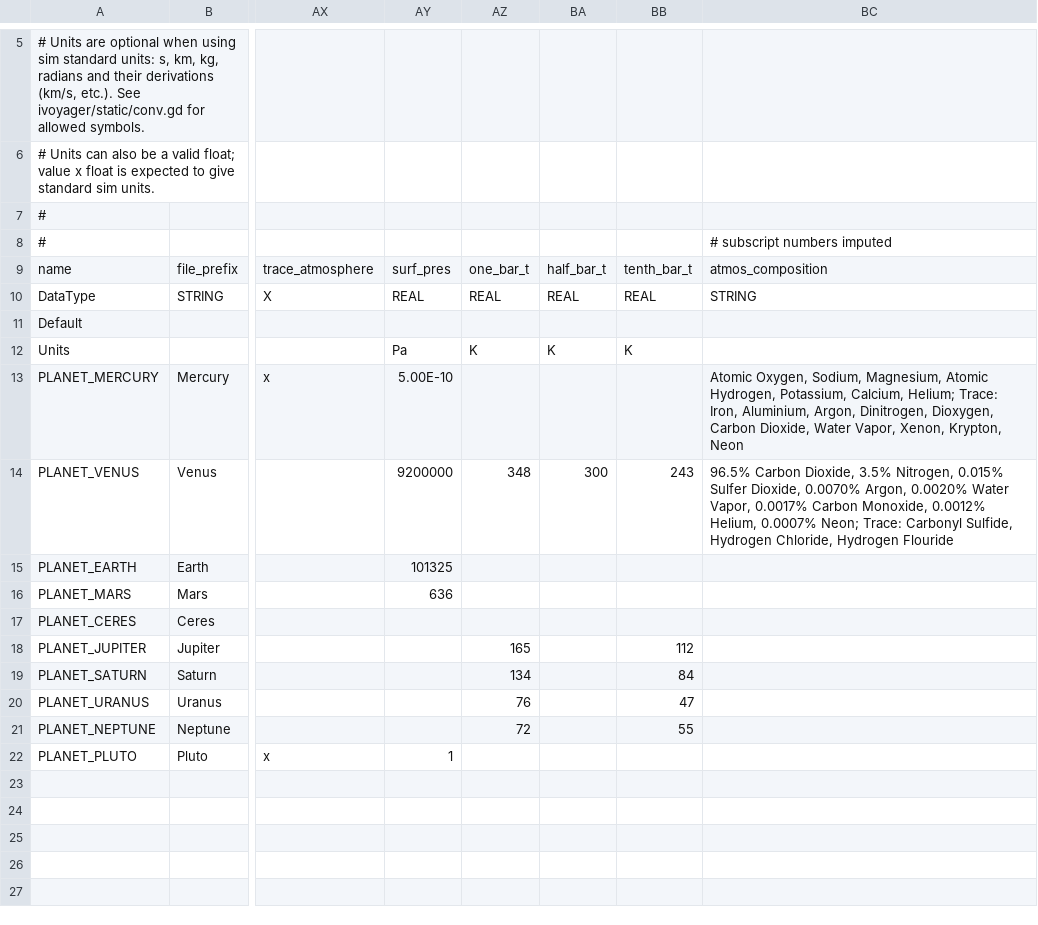
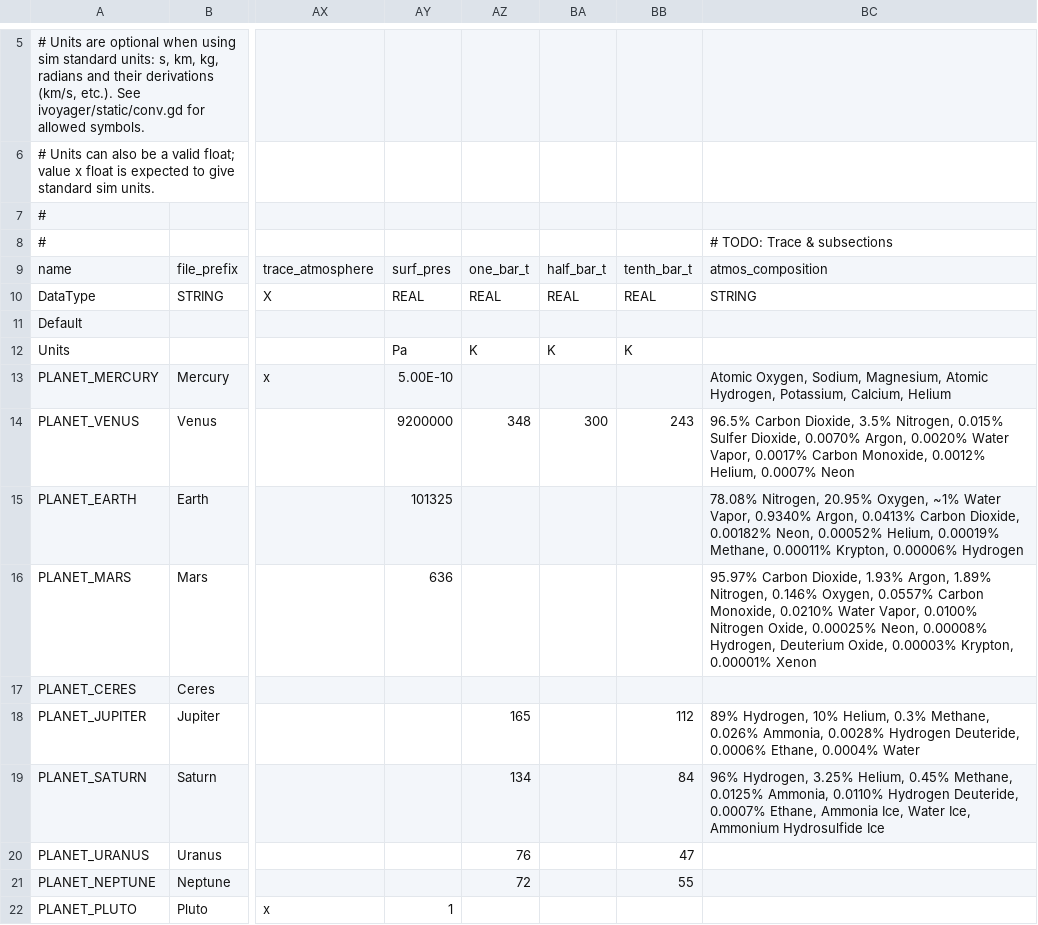
Before and after one commit to ivoyager/ivoyager, a CSV file: data/solar_system/planets.csv, drawn as a sheet; only a part is shown, gaps mark what is left out; the diff names each change by its address in the sheet, - before the commit and + after, or states it on an @@ line.

```diff
--- a/data/solar_system/planets.csv
+++ b/data/solar_system/planets.csv
-BC8: # subscript numbers imputed
+BC8: # TODO: Trace & subsections
-BC13: …Potassium, Calcium, Helium; Trace: Iron, Aluminium, Argon, Dinitrogen, Dioxygen, Carbon Dioxide, Water Vapor, Xenon, Krypton, Neon
+BC13: …Potassium, Calcium, Helium
-BC14: …Helium, 0.0007% Neon; Trace: Carbonyl Sulfide, Hydrogen Chloride, Hydrogen Flouride
+BC14: …Helium, 0.0007% Neon
-BC15: (empty)
+BC15: 78.08% Nitrogen, 20.95% Oxygen, ~1% Water Vapor, 0.9340% Argon, 0.0413% Carbon Dioxide, 0.00182% Neon, 0.00052% Helium, 0.00019% Methane, 0.00011% Krypton, 0.00006% Hydrogen
-BC16: (empty)
+BC16: 95.97% Carbon Dioxide, 1.93% Argon, 1.89% Nitrogen, 0.146% Oxygen, 0.0557% Carbon Monoxide, 0.0210% Water Vapor, 0.0100% Nitrogen Oxide, 0.00025% Neon, 0.00008% Hydrogen, Deuterium Oxide, 0.00003% Krypton, 0.00001% Xenon
-BC18: (empty)
+BC18: 89% Hydrogen, 10% Helium, 0.3% Methane, 0.026% Ammonia, 0.0028% Hydrogen Deuteride, 0.0006% Ethane, 0.0004% Water
-BC19: (empty)
+BC19: 96% Hydrogen, 3.25% Helium, 0.45% Methane, 0.0125% Ammonia, 0.0110% Hydrogen Deuteride, 0.0007% Ethane, Ammonia Ice, Water Ice, Ammonium Hydrosulfide Ice
```
Also changed, not shown: data/text/gui_text.csv, 7 other files.
